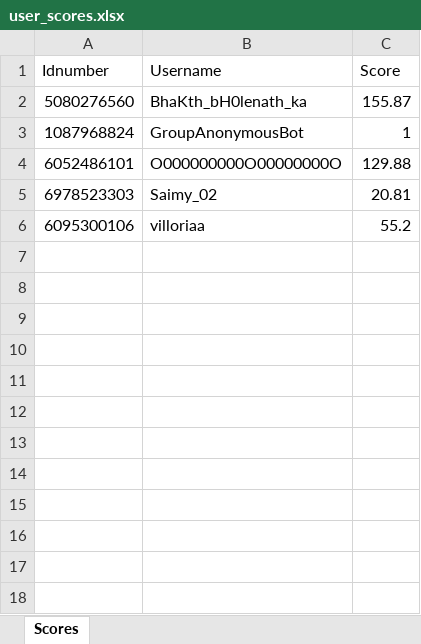
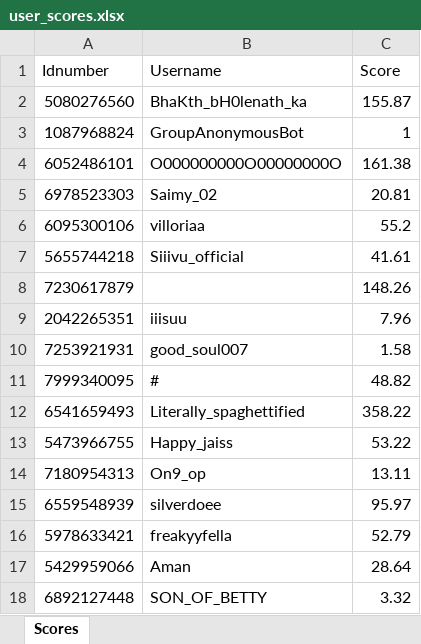
Before and after one commit to TheShivansh-dev/DumbaaBotasOcto, an Excel workbook: user_scores.xlsx, sheet Scores, drawn as a sheet; values as stored, in another font and other column widths than the file's, no borders; the diff names each change by its address in the sheet, - before the commit and + after, or states it on an @@ line.

Commit message:
score update

```diff
--- a/user_scores.xlsx (sheet Scores)
+++ b/user_scores.xlsx (sheet Scores)
-C4 (Score): 129.88
+C4 (Score): 161.38
+row 7: 5655744218 | Siiivu_official | 41.61
+row 8: 7230617879 |  | 148.26
+row 9: 2042265351 | iiisuu | 7.96
+row 10: 7253921931 | good_soul007 | 1.58
+row 11: 7999340095 | # | 48.82
+row 12: 6541659493 | Literally_spaghettified | 358.22
+row 13: 5473966755 | Happy_jaiss | 53.22
+row 14: 7180954313 | On9_op | 13.11
+row 15: 6559548939 | silverdoee | 95.97
+row 16: 5978633421 | freakyyfella | 52.79
+row 17: 5429959066 | Aman | 28.64
+row 18: 6892127448 | SON_OF_BETTY | 3.32
```
